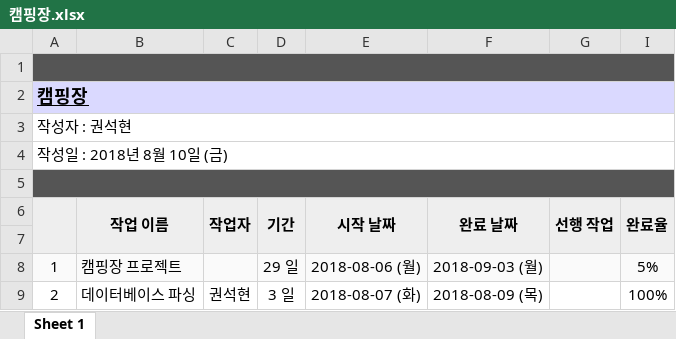
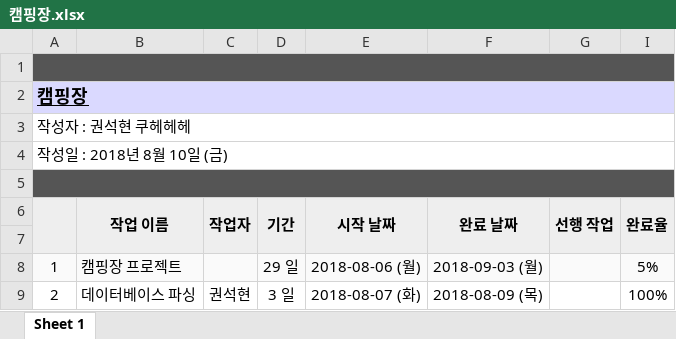
Before and after one commit to finalCamp/finalBitCamp, an Excel workbook: 캠핑장.xlsx, sheet Sheet 1, drawn as a sheet; only a part is shown; values as stored, in another font and other column widths than the file's, no borders; charts and pictures not drawn; the diff names each change by its address in the sheet, - before the commit and + after, or states it on an @@ line.

Commit message:
작성자 변경

```diff
--- a/캠핑장.xlsx (sheet Sheet 1)
+++ b/캠핑장.xlsx (sheet Sheet 1)
-A3: 작성자 : 권석현
+A3: 작성자 : 권석현 쿠헤헤헤
```
